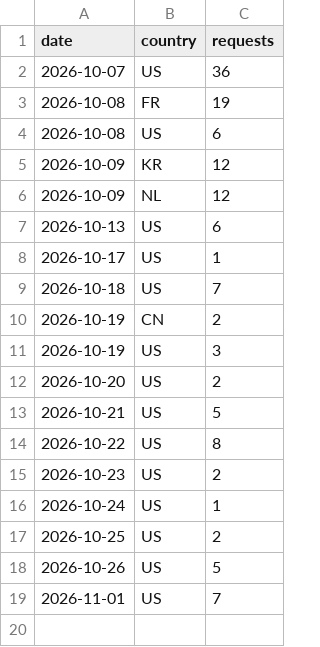
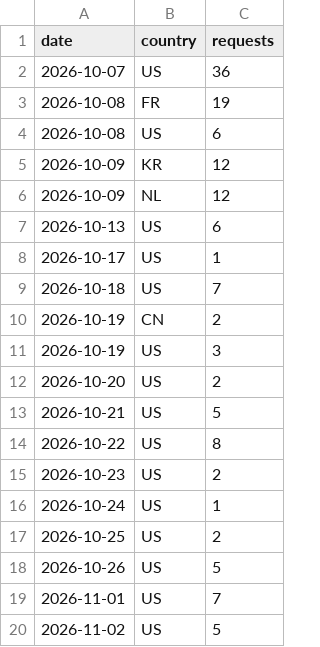
Before and after one commit to artifact-keeper/stats, a CSV file: data/artifact-keeper/cf_get_artifactkeeper_com.csv, drawn as a sheet; the diff names each change by its address in the sheet, - before the commit and + after, or states it on an @@ line.

```diff
--- a/data/artifact-keeper/cf_get_artifactkeeper_com.csv
+++ b/data/artifact-keeper/cf_get_artifactkeeper_com.csv
+row 20: 2026-11-02 | US | 5
```
Also changed, not shown: data/artifact-keeper/cf_zone_daily.csv, data/artifact-keeper/commits_weekly.csv, 29 other files.
